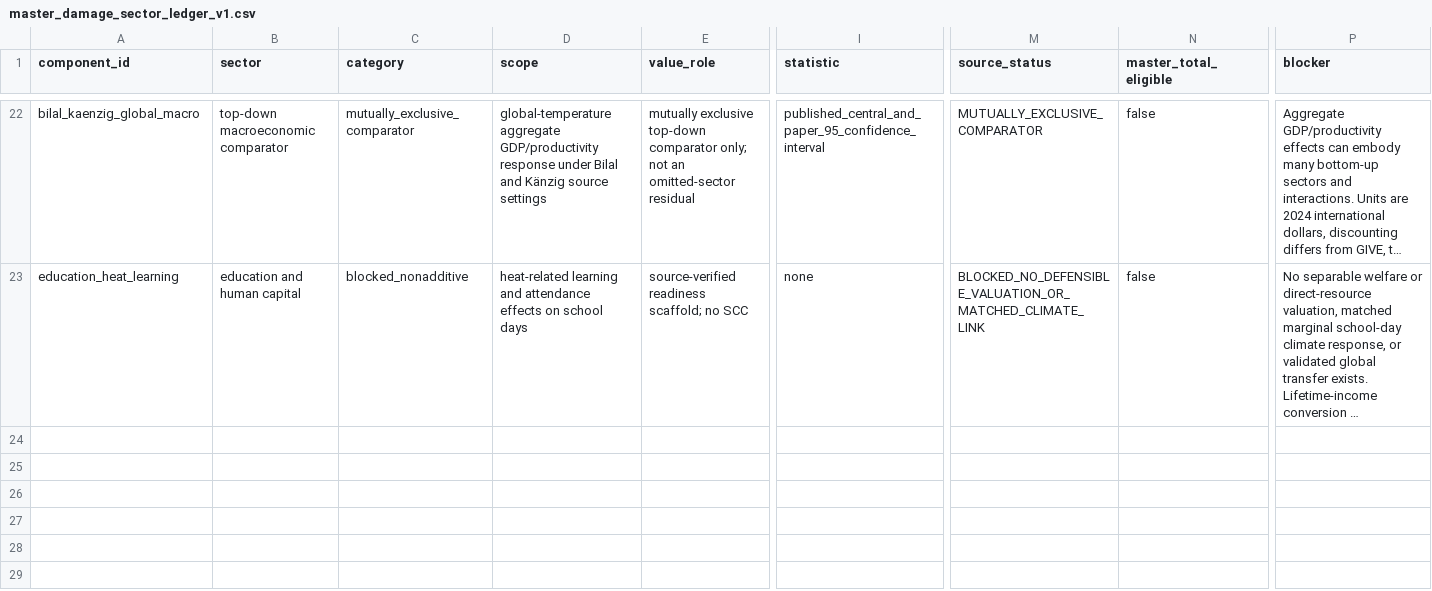
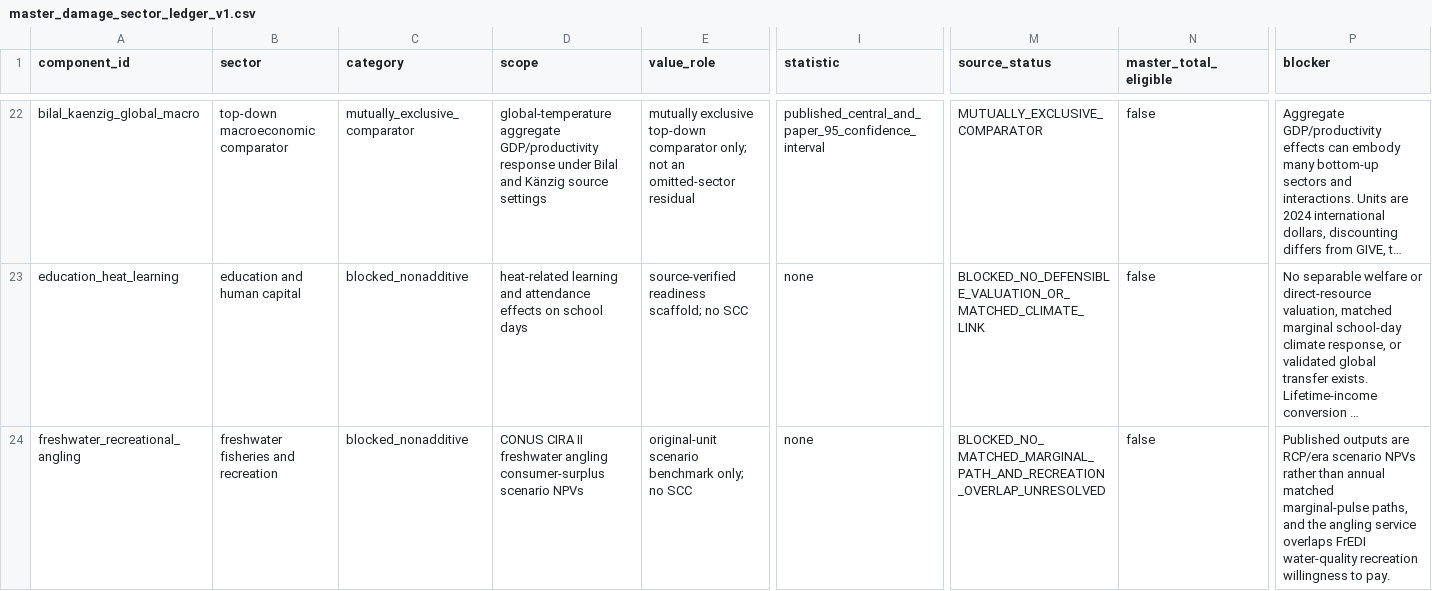
Before and after one commit to jbbcsu/give-wildfire-carbon-feedback, a CSV file: data/derived/master_damage_sector_ledger_v1.csv, drawn as a sheet; only a part is shown, gaps mark what is left out; long unchanged cells end in …; rows hold the shown columns only; the diff names each change by its address in the sheet, - before the commit and + after, or states it on an @@ line.

Commit message:
Add blocked freshwater angling scenario benchmark

```diff
--- a/data/derived/master_damage_sector_ledger_v1.csv
+++ b/data/derived/master_damage_sector_ledger_v1.csv
+row 24: freshwater_recreational_angling | freshwater fisheries and recreation | blocked_nonadditive | CONUS CIRA II freshwater angling consumer-surplus scenario NPVs | original-unit scenario benchmark only; no SCC | none | BLOCKED_NO_MATCHED_MARGINAL_PATH_AND_RECREATION_OVERLAP_UNRESOLVED | false | Published outputs are RCP/era scenario NPVs rather than annual matched marginal-pulse paths, and the angling service overlaps FrEDI water-quality recreation willingness to pay.
```
Also changed, not shown: data/derived/next_step_priorities_v1.csv, data/derived/overlap_matrix_v1.csv, 11 other files.
